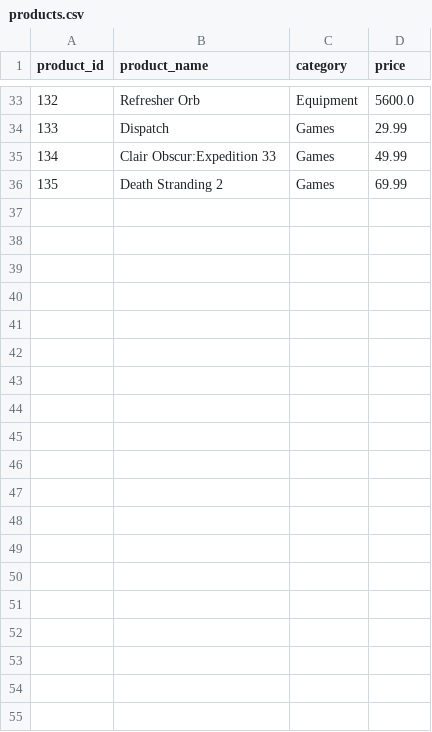
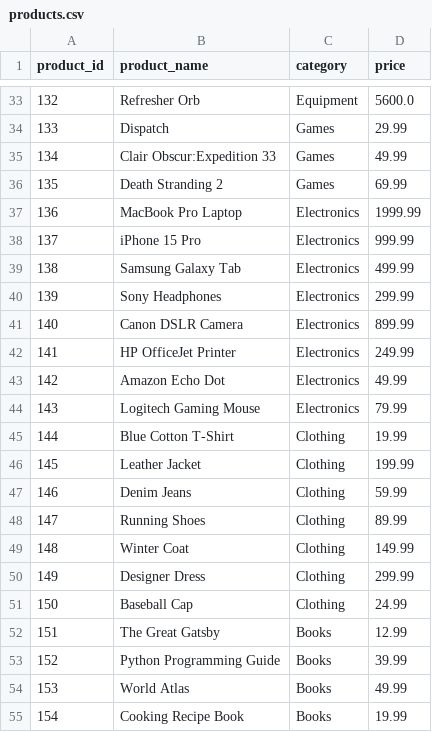
Before and after one commit to AnimeTano/Data-Warehouse, a CSV file: bin/products.csv, drawn as a sheet; only a part is shown, gaps mark what is left out; the diff covers the shown part only.

```diff
--- a/bin/products.csv
+++ b/bin/products.csv
@@ -36 +36,20 @@ product_id,product_name,category,price
 135,Death Stranding 2,Games,69.99
+136,MacBook Pro Laptop,Electronics,1999.99
+137,iPhone 15 Pro,Electronics,999.99
+138,Samsung Galaxy Tab,Electronics,499.99
+139,Sony Headphones,Electronics,299.99
+140,Canon DSLR Camera,Electronics,899.99
+141,HP OfficeJet Printer,Electronics,249.99
+142,Amazon Echo Dot,Electronics,49.99
+143,Logitech Gaming Mouse,Electronics,79.99
+144,Blue Cotton T-Shirt,Clothing,19.99
+145,Leather Jacket,Clothing,199.99
+146,Denim Jeans,Clothing,59.99
+147,Running Shoes,Clothing,89.99
+148,Winter Coat,Clothing,149.99
+149,Designer Dress,Clothing,299.99
+150,Baseball Cap,Clothing,24.99
+151,The Great Gatsby,Books,12.99
+152,Python Programming Guide,Books,39.99
+153,World Atlas,Books,49.99
+154,Cooking Recipe Book,Books,19.99
```
Also changed, not shown: 11 added rows and 1 edited cell elsewhere in this file, bin/customers.csv, bin/sales.csv.
